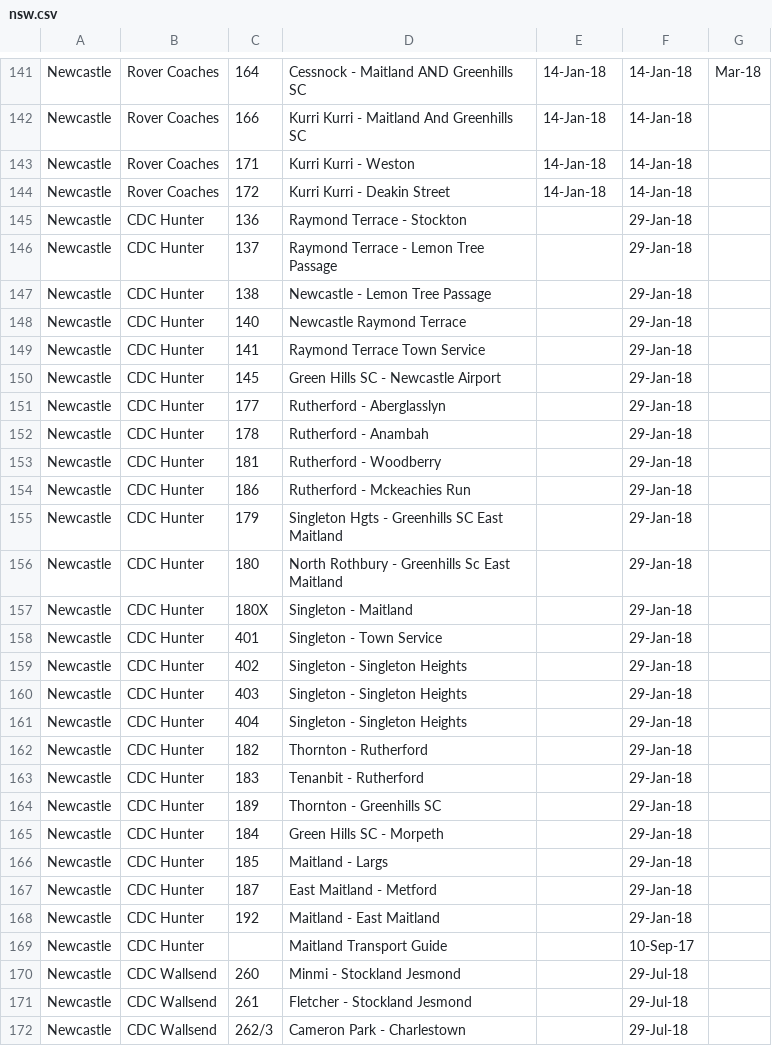
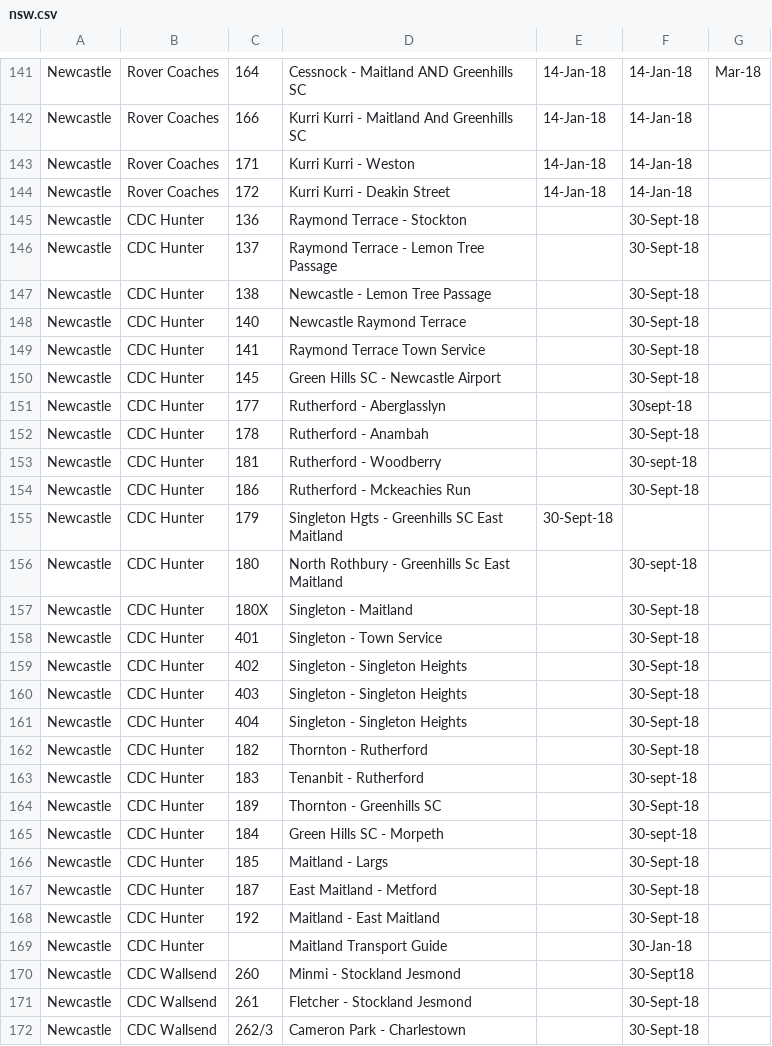
Before and after one commit to austta/austta.org.au, a CSV file: _data/nsw.csv, drawn as a sheet; only a part is shown, gaps mark what is left out; the diff covers the shown part only.

Commit message:
Update nsw.csv

```diff
--- a/_data/nsw.csv
+++ b/_data/nsw.csv
@@ -144,29 +144,29 @@ Newcastle,Rover Coaches,171,Kurri Kurri  -   Weston   ,14-Jan-18,14-Jan-18,
 Newcastle,Rover Coaches,172,Kurri  Kurri  -  Deakin   Street,14-Jan-18,14-Jan-18,
-Newcastle,CDC Hunter,136,Raymond  Terrace   -  Stockton,,29-Jan-18,
-Newcastle,CDC Hunter,137,Raymond  Terrace   -  Lemon  Tree  Passage,,29-Jan-18,
-Newcastle,CDC Hunter,138,Newcastle                  -  Lemon  Tree  Passage,,29-Jan-18,
-Newcastle,CDC Hunter,140,Newcastle                  Raymond  Terrace,,29-Jan-18,
-Newcastle,CDC Hunter,141,Raymond  Terrace   Town  Service,,29-Jan-18,
-Newcastle,CDC Hunter,145,Green  Hills   SC   -  Newcastle  Airport         ,,29-Jan-18,
-Newcastle,CDC Hunter,177,Rutherford    -   Aberglasslyn,,29-Jan-18,
-Newcastle,CDC Hunter,178,Rutherford    -   Anambah,,29-Jan-18,
-Newcastle,CDC Hunter,181,Rutherford    -   Woodberry,,29-Jan-18,
-Newcastle,CDC Hunter,186,Rutherford   -     Mckeachies     Run,,29-Jan-18,
-Newcastle,CDC Hunter,179,Singleton  Hgts   -  Greenhills   SC    East  Maitland   ,,29-Jan-18,
-Newcastle,CDC Hunter,180,North  Rothbury -  Greenhills   Sc     East  Maitland,,29-Jan-18,
-Newcastle,CDC Hunter,"180X",Singleton   -   Maitland,,29-Jan-18,
-Newcastle,CDC Hunter,401,Singleton    -  Town  Service,,29-Jan-18,
-Newcastle,CDC Hunter,402,Singleton    -  Singleton   Heights,,29-Jan-18,
-Newcastle,CDC Hunter,403,Singleton   -   Singleton   Heights,,29-Jan-18,
-Newcastle,CDC Hunter,404,Singleton    -  Singleton   Heights,,29-Jan-18,
-Newcastle,CDC Hunter,182,Thornton    -   Rutherford     ,,29-Jan-18,
-Newcastle,CDC Hunter,183,Tenanbit    -    Rutherford,,29-Jan-18,
-Newcastle,CDC Hunter,189,Thornton    -   Greenhills  SC,,29-Jan-18,
-Newcastle,CDC Hunter,184,Green  Hills  SC  -  Morpeth,,29-Jan-18,
-Newcastle,CDC Hunter,185,Maitland              -   Largs,,29-Jan-18,
-Newcastle,CDC Hunter,187,East  Maitland   -   Metford,,29-Jan-18,
-Newcastle,CDC Hunter,192,Maitland              -   East  Maitland,,29-Jan-18,
-Newcastle,CDC Hunter,,Maitland    Transport   Guide,,10-Sep-17,
-Newcastle,CDC Wallsend,260,Minmi          -  Stockland   Jesmond,,29-Jul-18,
-Newcastle,CDC Wallsend,261,Fletcher      -  Stockland   Jesmond,,29-Jul-18,
-Newcastle,CDC Wallsend,"262/3",Cameron  Park   -  Charlestown,,29-Jul-18,
+Newcastle,CDC Hunter,136,Raymond  Terrace   -  Stockton,,30-Sept-18
+Newcastle,CDC Hunter,137,Raymond  Terrace   -  Lemon  Tree  Passage,,30-Sept-18
+Newcastle,CDC Hunter,138,Newcastle                  -  Lemon  Tree  Passage,,30-Sept-18,
+Newcastle,CDC Hunter,140,Newcastle                  Raymond  Terrace,,30-Sept-18
+Newcastle,CDC Hunter,141,Raymond  Terrace   Town  Service,,30-Sept-18
+Newcastle,CDC Hunter,145,Green  Hills   SC   -  Newcastle  Airport         ,,30-Sept-18
+Newcastle,CDC Hunter,177,Rutherford    -   Aberglasslyn,,30sept-18
+Newcastle,CDC Hunter,178,Rutherford    -   Anambah,,30-Sept-18
+Newcastle,CDC Hunter,181,Rutherford    -   Woodberry,,30-sept-18
+Newcastle,CDC Hunter,186,Rutherford   -     Mckeachies     Run,,30-Sept-18
+Newcastle,CDC Hunter,179,Singleton  Hgts   -  Greenhills   SC    East  Maitland   ,30-Sept-18,
+Newcastle,CDC Hunter,180,North  Rothbury -  Greenhills   Sc     East  Maitland,,30-sept-18
+Newcastle,CDC Hunter,"180X",Singleton   -   Maitland,,30-Sept-18
+Newcastle,CDC Hunter,401,Singleton    -  Town  Service,,30-Sept-18
+Newcastle,CDC Hunter,402,Singleton    -  Singleton   Heights,,30-Sept-18
+Newcastle,CDC Hunter,403,Singleton   -   Singleton   Heights,,30-Sept-18
+Newcastle,CDC Hunter,404,Singleton    -  Singleton   Heights,,30-Sept-18
+Newcastle,CDC Hunter,182,Thornton    -   Rutherford     ,,30-Sept-18
+Newcastle,CDC Hunter,183,Tenanbit    -    Rutherford,,30-sept-18
+Newcastle,CDC Hunter,189,Thornton    -   Greenhills  SC,,30-Sept-18
+Newcastle,CDC Hunter,184,Green  Hills  SC  -  Morpeth,,30-sept-18
+Newcastle,CDC Hunter,185,Maitland              -   Largs,,30-Sept-18
+Newcastle,CDC Hunter,187,East  Maitland   -   Metford,,30-Sept-18
+Newcastle,CDC Hunter,192,Maitland              -   East  Maitland,,30-Sept-18
+Newcastle,CDC Hunter,,Maitland    Transport   Guide,,30-Jan-18
+Newcastle,CDC Wallsend,260,Minmi          -  Stockland   Jesmond,,30-Sept18
+Newcastle,CDC Wallsend,261,Fletcher      -  Stockland   Jesmond,,30-Sept-18
+Newcastle,CDC Wallsend,"262/3",Cameron  Park   -  Charlestown,,30-Sept-18
```
Also changed, not shown: 26 edited cells elsewhere in this file.
